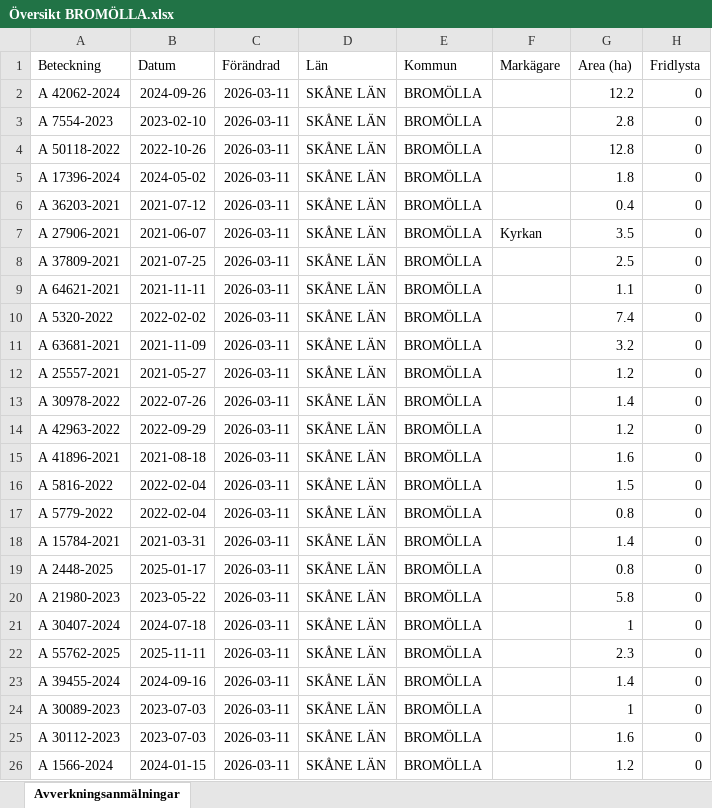
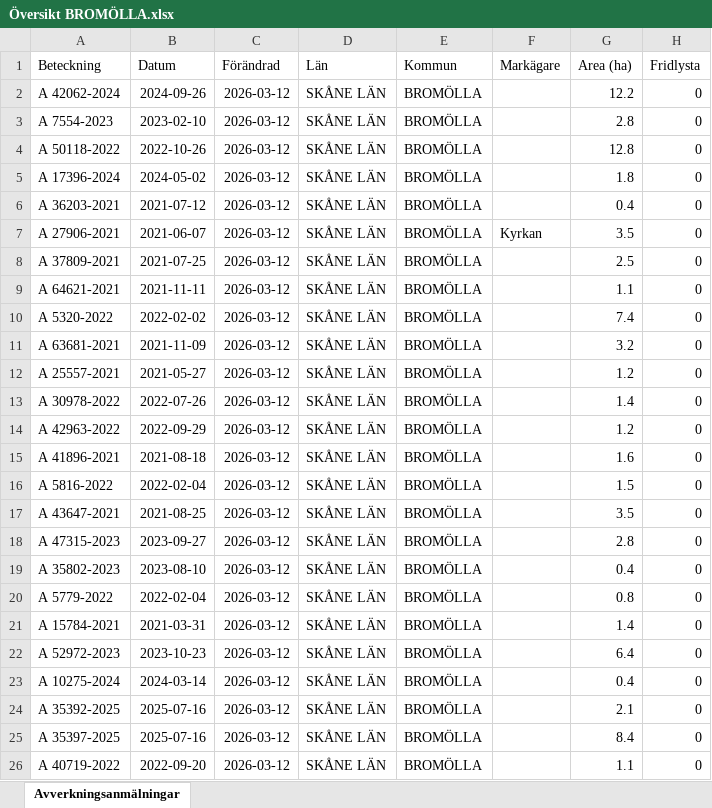
Before and after one commit to klasma/Logging_1272, an Excel workbook: Översikt BROMÖLLA.xlsx, sheet Avverkningsanmälningar, drawn as a sheet; only a part is shown; values as stored, in another font and other column widths than the file's, no borders; the diff covers the shown part only; the diff names each change by its address in the sheet, - before the commit and + after, or states it on an @@ line.

```diff
--- a/Översikt BROMÖLLA.xlsx (sheet Avverkningsanmälningar)
+++ b/Översikt BROMÖLLA.xlsx (sheet Avverkningsanmälningar)
-C2:C26 (Förändrad): 2026-03-11
+C2:C26 (Förändrad): 2026-03-12
-A17 (Beteckning): A 5779-2022
+A17 (Beteckning): A 43647-2021
-B17 (Datum): 2022-02-04
+B17 (Datum): 2021-08-25
-G17 (Area (ha)): 0.8
+G17 (Area (ha)): 3.5
-A18 (Beteckning): A 15784-2021
+A18 (Beteckning): A 47315-2023
-B18 (Datum): 2021-03-31
+B18 (Datum): 2023-09-27
-G18 (Area (ha)): 1.4
+G18 (Area (ha)): 2.8
-A19 (Beteckning): A 2448-2025
+A19 (Beteckning): A 35802-2023
-B19 (Datum): 2025-01-17
+B19 (Datum): 2023-08-10
-G19 (Area (ha)): 0.8
+G19 (Area (ha)): 0.4
-A20 (Beteckning): A 21980-2023
+A20 (Beteckning): A 5779-2022
-B20 (Datum): 2023-05-22
+B20 (Datum): 2022-02-04
-G20 (Area (ha)): 5.8
+G20 (Area (ha)): 0.8
-A21 (Beteckning): A 30407-2024
+A21 (Beteckning): A 15784-2021
-B21 (Datum): 2024-07-18
+B21 (Datum): 2021-03-31
-G21 (Area (ha)): 1
+G21 (Area (ha)): 1.4
-A22 (Beteckning): A 55762-2025
+A22 (Beteckning): A 52972-2023
-B22 (Datum): 2025-11-11
+B22 (Datum): 2023-10-23
-G22 (Area (ha)): 2.3
+G22 (Area (ha)): 6.4
-A23 (Beteckning): A 39455-2024
+A23 (Beteckning): A 10275-2024
-B23 (Datum): 2024-09-16
+B23 (Datum): 2024-03-14
-G23 (Area (ha)): 1.4
+G23 (Area (ha)): 0.4
-A24 (Beteckning): A 30089-2023
+A24 (Beteckning): A 35392-2025
-B24:B25 (Datum): 2023-07-03
+B24:B25 (Datum): 2025-07-16
-G24 (Area (ha)): 1
+G24 (Area (ha)): 2.1
-A25 (Beteckning): A 30112-2023
+A25 (Beteckning): A 35397-2025
-G25 (Area (ha)): 1.6
+G25 (Area (ha)): 8.4
-A26 (Beteckning): A 1566-2024
+A26 (Beteckning): A 40719-2022
-B26 (Datum): 2024-01-15
+B26 (Datum): 2022-09-20
-G26 (Area (ha)): 1.2
+G26 (Area (ha)): 1.1
```
Also changed, not shown: 299 edited cells elsewhere in this sheet, artfynd/A 17396-2024 artfynd.xlsx, artfynd/A 42062-2024 artfynd.xlsx, 19 other files.
